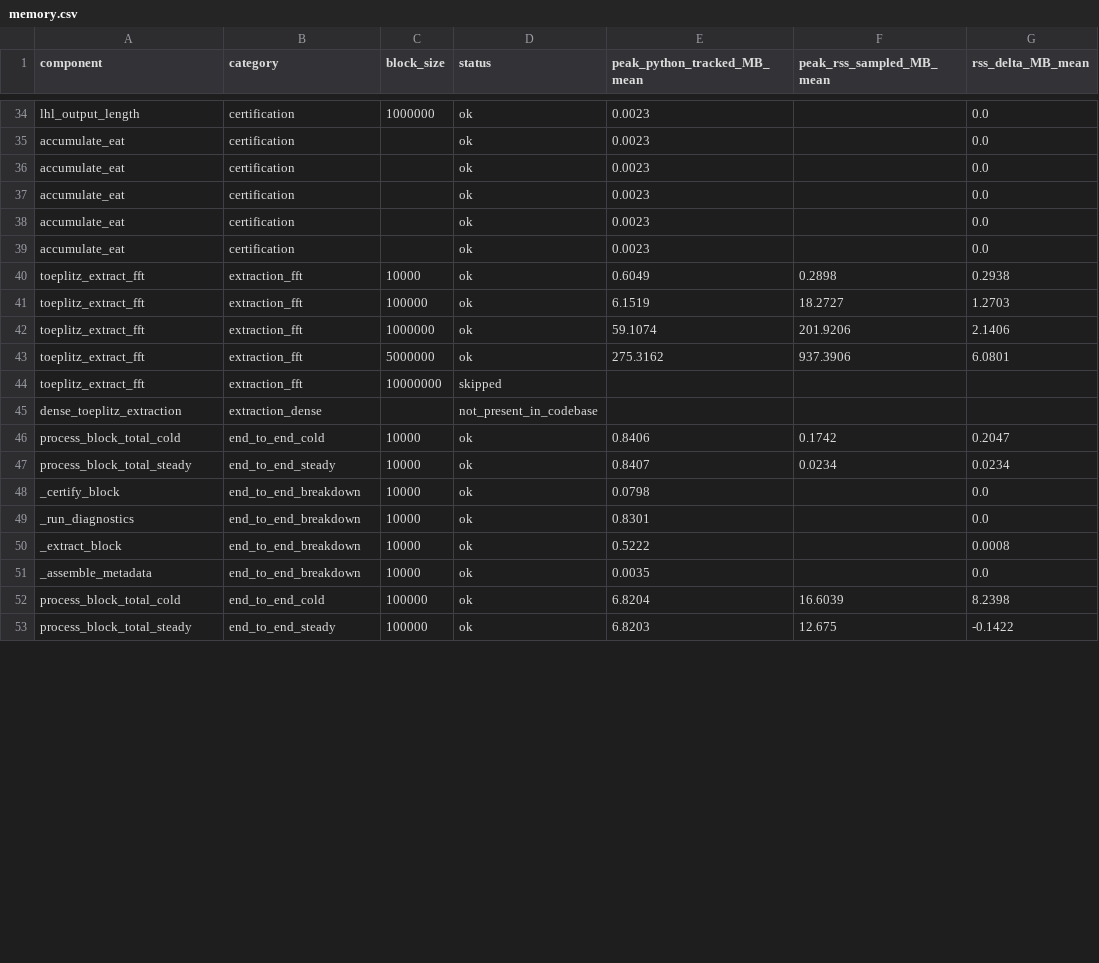
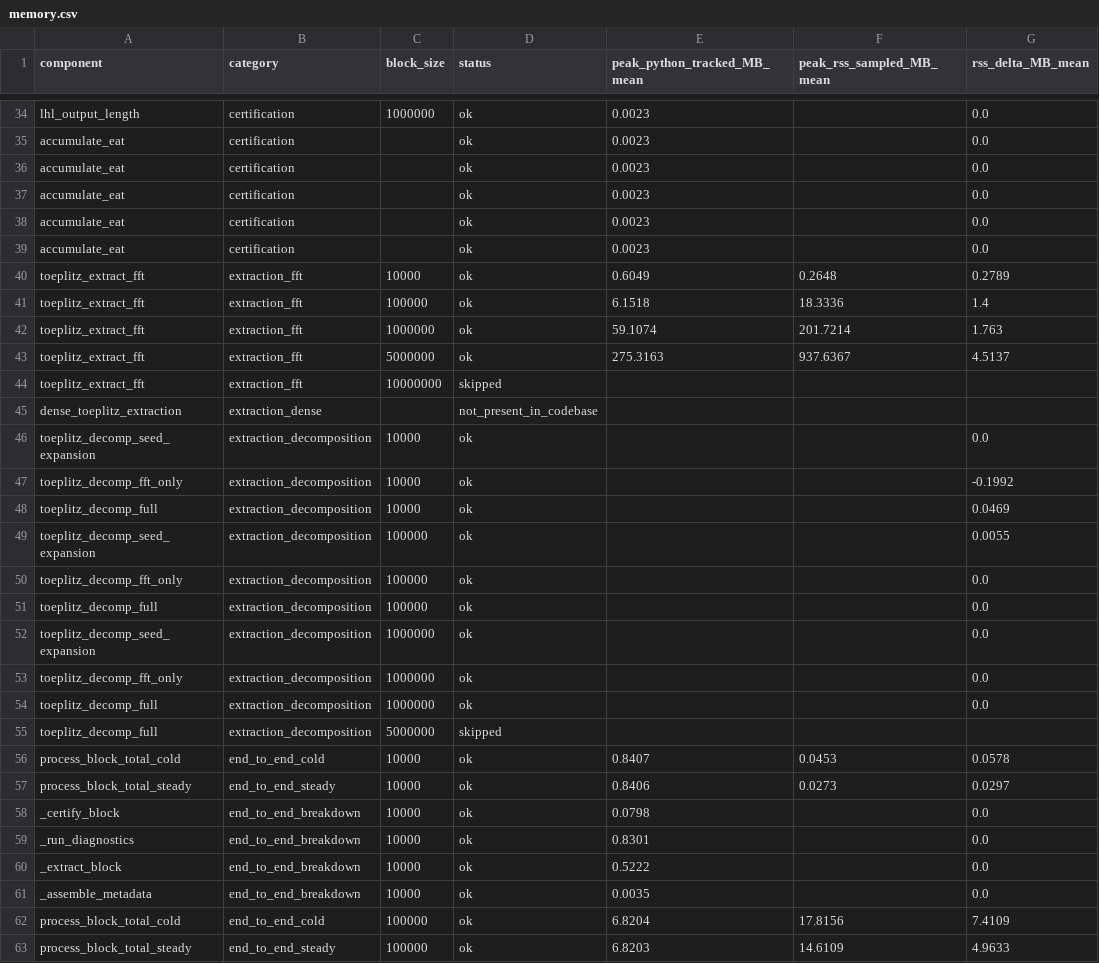
Before and after one commit to Manish-manku/TE_SI_ST_QRNG-1.0, a CSV file: experiment/tables/memory.csv, drawn as a sheet; only a part is shown, gaps mark what is left out; the diff covers the shown part only.

```diff
--- a/experiment/tables/memory.csv
+++ b/experiment/tables/memory.csv
@@ -39,15 +39,25 @@ accumulate_eat,certification,,ok,0.0023,,0.0
 accumulate_eat,certification,,ok,0.0023,,0.0
-toeplitz_extract_fft,extraction_fft,10000,ok,0.6049,0.2898,0.2938
-toeplitz_extract_fft,extraction_fft,100000,ok,6.1519,18.2727,1.2703
-toeplitz_extract_fft,extraction_fft,1000000,ok,59.1074,201.9206,2.1406
-toeplitz_extract_fft,extraction_fft,5000000,ok,275.3162,937.3906,6.0801
+toeplitz_extract_fft,extraction_fft,10000,ok,0.6049,0.2648,0.2789
+toeplitz_extract_fft,extraction_fft,100000,ok,6.1518,18.3336,1.4
+toeplitz_extract_fft,extraction_fft,1000000,ok,59.1074,201.7214,1.763
+toeplitz_extract_fft,extraction_fft,5000000,ok,275.3163,937.6367,4.5137
 toeplitz_extract_fft,extraction_fft,10000000,skipped,,,
 dense_toeplitz_extraction,extraction_dense,,not_present_in_codebase,,,
-process_block_total_cold,end_to_end_cold,10000,ok,0.8406,0.1742,0.2047
-process_block_total_steady,end_to_end_steady,10000,ok,0.8407,0.0234,0.0234
+toeplitz_decomp_seed_expansion,extraction_decomposition,10000,ok,,,0.0
+toeplitz_decomp_fft_only,extraction_decomposition,10000,ok,,,-0.1992
+toeplitz_decomp_full,extraction_decomposition,10000,ok,,,0.0469
+toeplitz_decomp_seed_expansion,extraction_decomposition,100000,ok,,,0.0055
+toeplitz_decomp_fft_only,extraction_decomposition,100000,ok,,,0.0
+toeplitz_decomp_full,extraction_decomposition,100000,ok,,,0.0
+toeplitz_decomp_seed_expansion,extraction_decomposition,1000000,ok,,,0.0
+toeplitz_decomp_fft_only,extraction_decomposition,1000000,ok,,,0.0
+toeplitz_decomp_full,extraction_decomposition,1000000,ok,,,0.0
+toeplitz_decomp_full,extraction_decomposition,5000000,skipped,,,
+process_block_total_cold,end_to_end_cold,10000,ok,0.8407,0.0453,0.0578
+process_block_total_steady,end_to_end_steady,10000,ok,0.8406,0.0273,0.0297
 _certify_block,end_to_end_breakdown,10000,ok,0.0798,,0.0
 _run_diagnostics,end_to_end_breakdown,10000,ok,0.8301,,0.0
-_extract_block,end_to_end_breakdown,10000,ok,0.5222,,0.0008
+_extract_block,end_to_end_breakdown,10000,ok,0.5222,,0.0
 _assemble_metadata,end_to_end_breakdown,10000,ok,0.0035,,0.0
-process_block_total_cold,end_to_end_cold,100000,ok,6.8204,16.6039,8.2398
-process_block_total_steady,end_to_end_steady,100000,ok,6.8203,12.675,-0.1422
+process_block_total_cold,end_to_end_cold,100000,ok,6.8204,17.8156,7.4109
+process_block_total_steady,end_to_end_steady,100000,ok,6.8203,14.6109,4.9633
```
Also changed, not shown: 72 edited cells elsewhere in this file, experiment/tables/component_runtime.csv, experiment/tables/end_to_end.csv, 56 other files.
